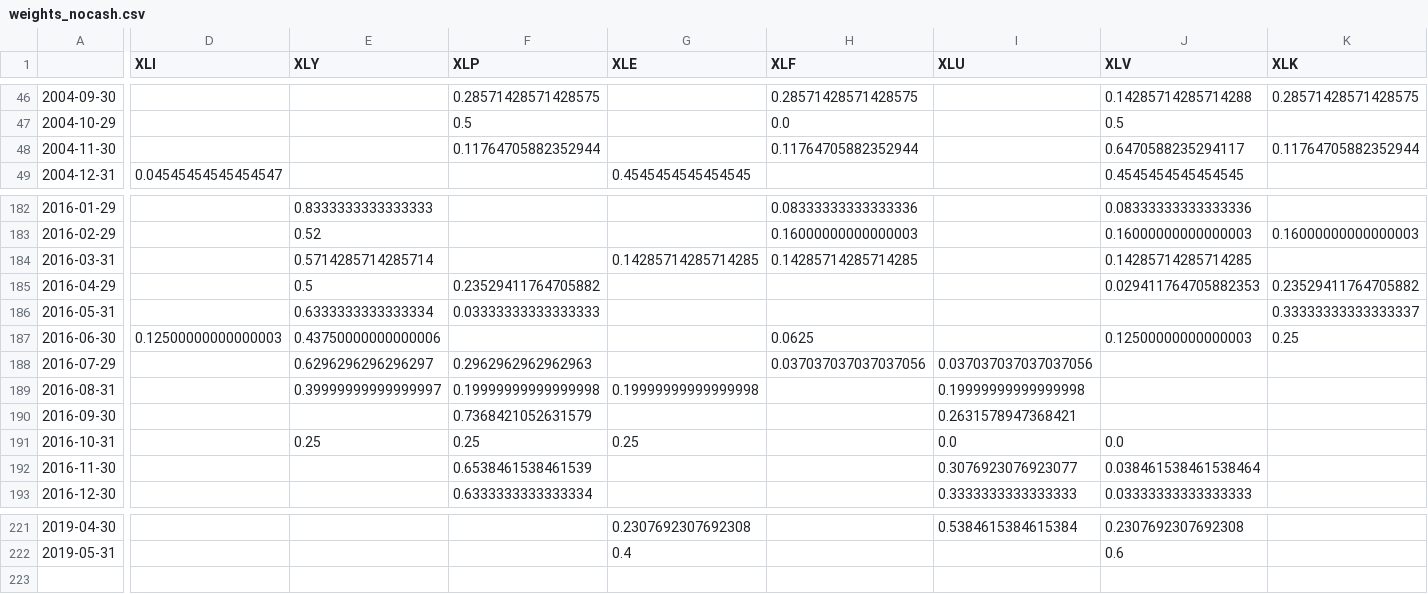
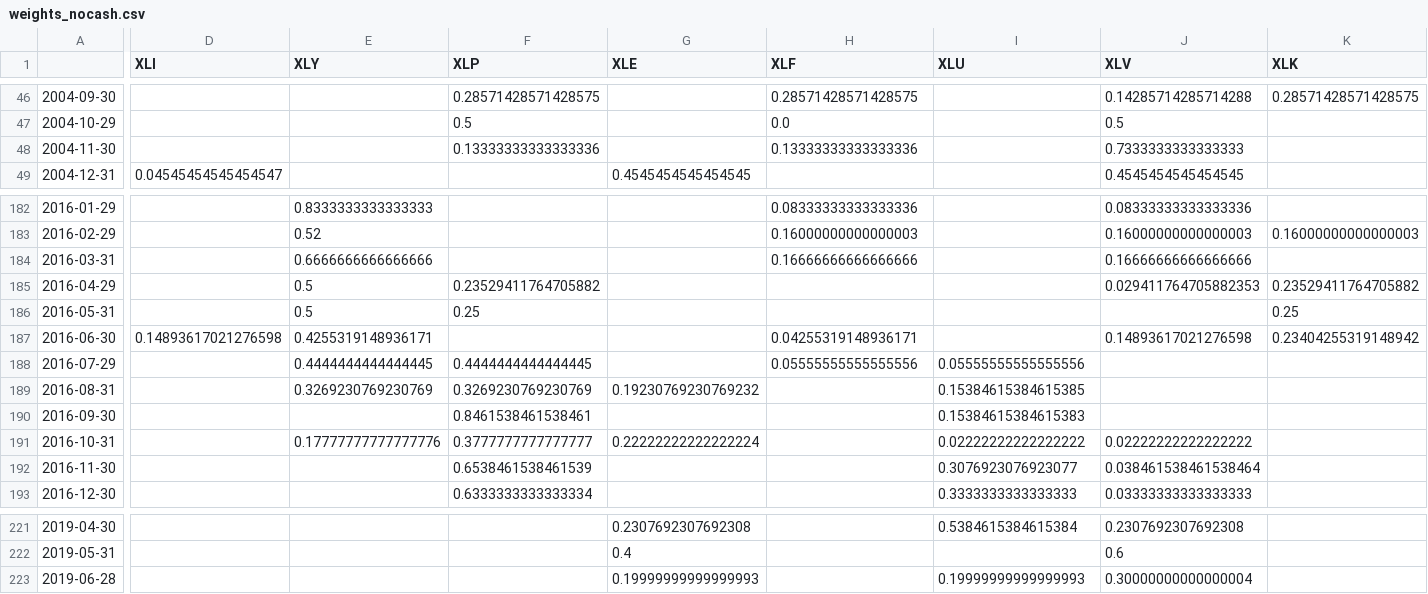
Before and after one commit to newbiecoder2017/GTAA, a CSV file: Sectors/weights_nocash.csv, drawn as a sheet; only a part is shown, gaps mark what is left out; rows hold the shown columns only; the diff covers the shown part only; the diff names each change by its address in the sheet, - before the commit and + after, or states it on an @@ line.

```diff
--- a/Sectors/weights_nocash.csv
+++ b/Sectors/weights_nocash.csv
-F48 (XLP): 0.11764705882352944
+F48 (XLP): 0.13333333333333336
-H48 (XLF): 0.11764705882352944
+H48 (XLF): 0.13333333333333336
-J48 (XLV): 0.6470588235294117
+J48 (XLV): 0.7333333333333333
-K48 (XLK): 0.11764705882352944
+K48 (XLK): (empty)
-E184 (XLY): 0.5714285714285714
+E184 (XLY): 0.6666666666666666
-G184 (XLE): 0.14285714285714285
+G184 (XLE): (empty)
-H184 (XLF): 0.14285714285714285
+H184 (XLF): 0.16666666666666666
-J184 (XLV): 0.14285714285714285
+J184 (XLV): 0.16666666666666666
-E186 (XLY): 0.6333333333333334
+E186 (XLY): 0.5
-F186 (XLP): 0.03333333333333333
+F186 (XLP): 0.25
-K186 (XLK): 0.33333333333333337
+K186 (XLK): 0.25
-D187 (XLI): 0.12500000000000003
+D187 (XLI): 0.14893617021276598
-E187 (XLY): 0.43750000000000006
+E187 (XLY): 0.4255319148936171
-H187 (XLF): 0.0625
+H187 (XLF): 0.04255319148936171
-J187 (XLV): 0.12500000000000003
+J187 (XLV): 0.14893617021276598
-K187 (XLK): 0.25
+K187 (XLK): 0.23404255319148942
-E188 (XLY): 0.6296296296296297
+E188 (XLY): 0.4444444444444445
-F188 (XLP): 0.2962962962962963
+F188 (XLP): 0.4444444444444445
-H188 (XLF): 0.037037037037037056
+H188 (XLF): 0.05555555555555556
-I188 (XLU): 0.037037037037037056
+I188 (XLU): 0.05555555555555556
-E189 (XLY): 0.39999999999999997
+E189 (XLY): 0.3269230769230769
-F189 (XLP): 0.19999999999999998
+F189 (XLP): 0.3269230769230769
-G189 (XLE): 0.19999999999999998
+G189 (XLE): 0.19230769230769232
-I189 (XLU): 0.19999999999999998
+I189 (XLU): 0.15384615384615385
-F190 (XLP): 0.7368421052631579
+F190 (XLP): 0.8461538461538461
-I190 (XLU): 0.2631578947368421
+I190 (XLU): 0.15384615384615383
-E191 (XLY): 0.25
+E191 (XLY): 0.17777777777777776
-F191 (XLP): 0.25
+F191 (XLP): 0.3777777777777777
-G191 (XLE): 0.25
+G191 (XLE): 0.22222222222222224
-I191 (XLU): 0.0
+I191 (XLU): 0.02222222222222222
-J191 (XLV): 0.0
+J191 (XLV): 0.02222222222222222
+row 223: 2019-06-28 |  |  |  | 0.19999999999999993 |  | 0.19999999999999993 | 0.30000000000000004
```
Also changed, not shown: 31 edited cells elsewhere in this file, Sectors/cashscaler.csv, Sectors/portfolio_returns.csv, 16 other files.
